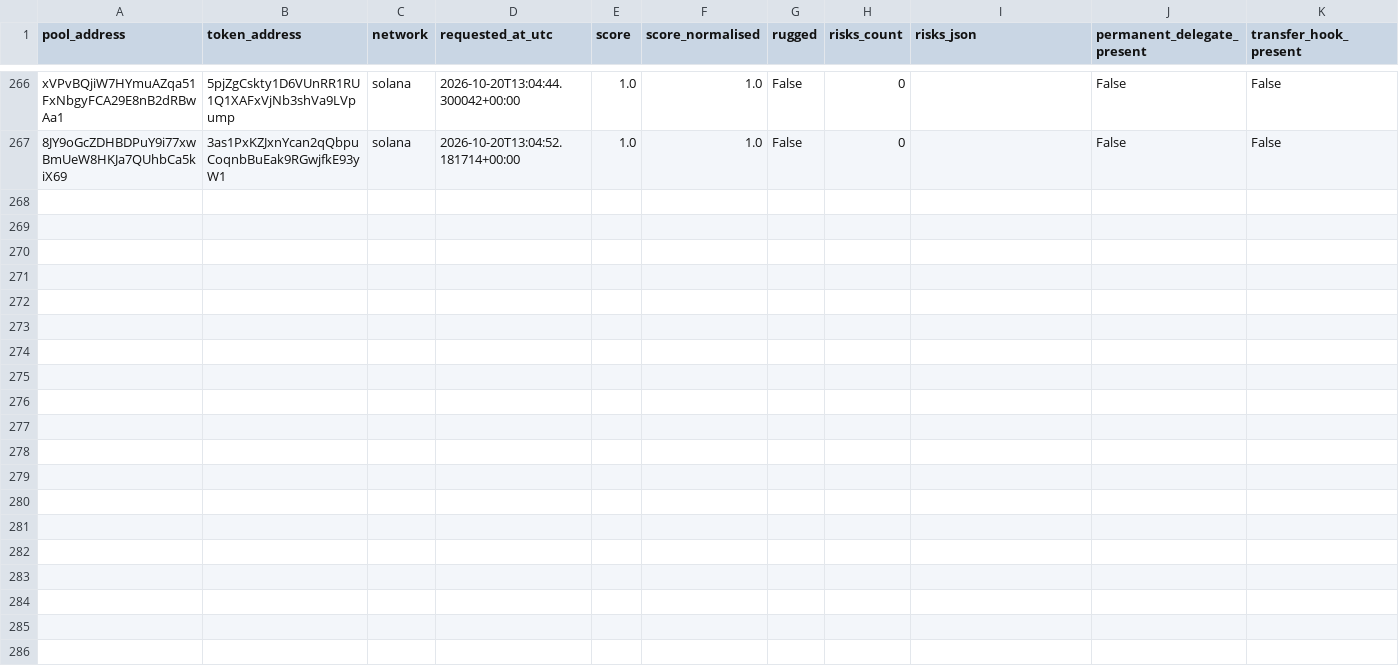
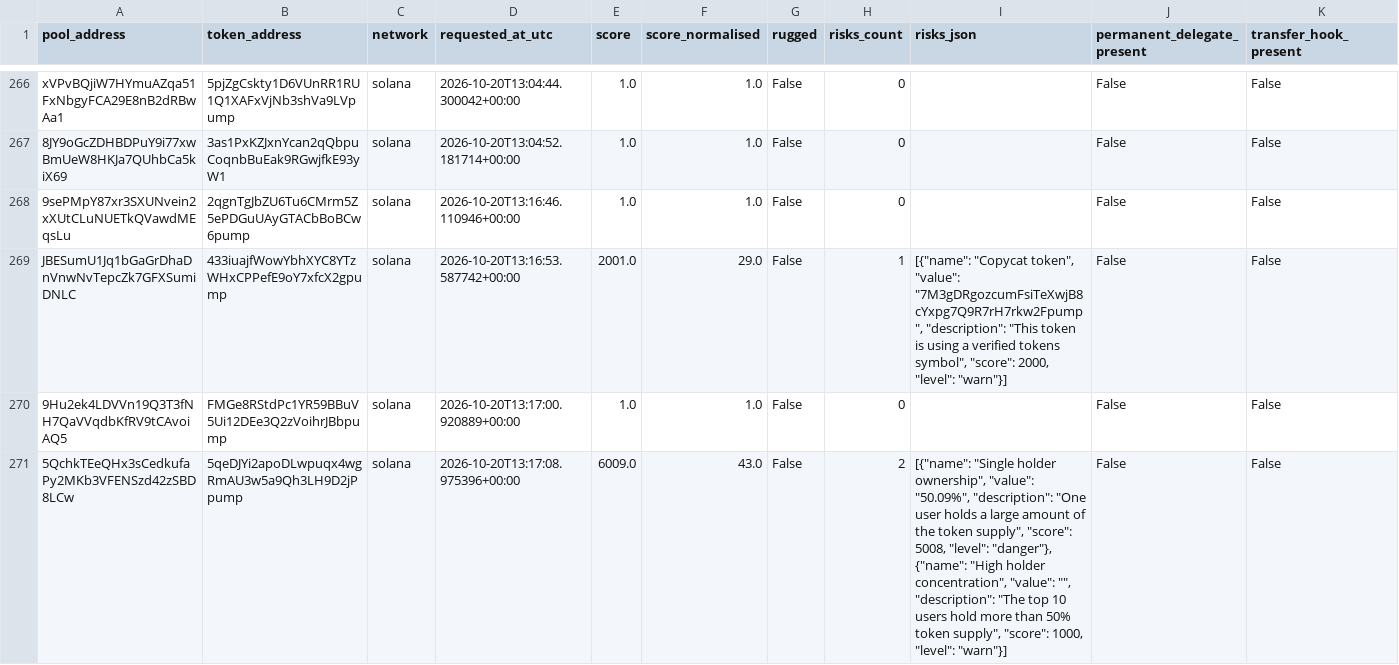
Before and after one commit to TheoooBa/Solana-Memecoin-Analysis, a CSV file: raw/rugcheck_info/2026-10-20.csv, drawn as a sheet; only a part is shown, gaps mark what is left out; rows hold the shown columns only; the diff covers the shown part only; the diff names each change by its address in the sheet, - before the commit and + after, or states it on an @@ line.

```diff
--- a/raw/rugcheck_info/2026-10-20.csv
+++ b/raw/rugcheck_info/2026-10-20.csv
+row 268: 9sePMpY87xr3SXUNvein2xXUtCLuNUETkQVawdMEqsLu | 2qgnTgJbZU6Tu6CMrm5Z5ePDGuUAyGTACbBoBCw6pump | solana | 2026-10-20T13:16:46.110946+00:00 | 1.0 | 1.0 | False | 0 |  | False | False
+row 269: JBESumU1Jq1bGaGrDhaDnVnwNvTepcZk7GFXSumiDNLC | 433iuajfWowYbhXYC8YTzWHxCPPefE9oY7xfcX2gpump | solana | 2026-10-20T13:16:53.587742+00:00 | 2001.0 | 29.0 | False | 1 | [{"name": "Copycat token", "value": "7M3gDRgozcumFsiTeXwjB8cYxpg7Q9R7rH7rkw2Fpump", "description": "This token is using a verified tokens symbol", "score": 2000, "level": "warn"}] | False | False
+row 270: 9Hu2ek4LDVVn19Q3T3fNH7QaVVqdbKfRV9tCAvoiAQ5 | FMGe8RStdPc1YR59BBuV5Ui12DEe3Q2zVoihrJBbpump | solana | 2026-10-20T13:17:00.920889+00:00 | 1.0 | 1.0 | False | 0 |  | False | False
+row 271: 5QchkTEeQHx3sCedkufaPy2MKb3VFENSzd42zSBD8LCw | 5qeDJYi2apoDLwpuqx4wgRmAU3w5a9Qh3LH9D2jPpump | solana | 2026-10-20T13:17:08.975396+00:00 | 6009.0 | 43.0 | False | 2 | [{"name": "Single holder ownership", "value": "50.09%", "description": "One user holds a large amount of the token supply", "score": 5008, "level": "danger"}, {"name": "High holder concentration", "value": "", "description": "The top 10 users hold more than 50% token supply", "score": 1000, "level": "warn"}] | False | False
```
Also changed, not shown: 3 added rows elsewhere in this file, logs/runs/2026-10-20.csv, raw/new_pool_ranks/2026-10-20.csv, 5 other files.
